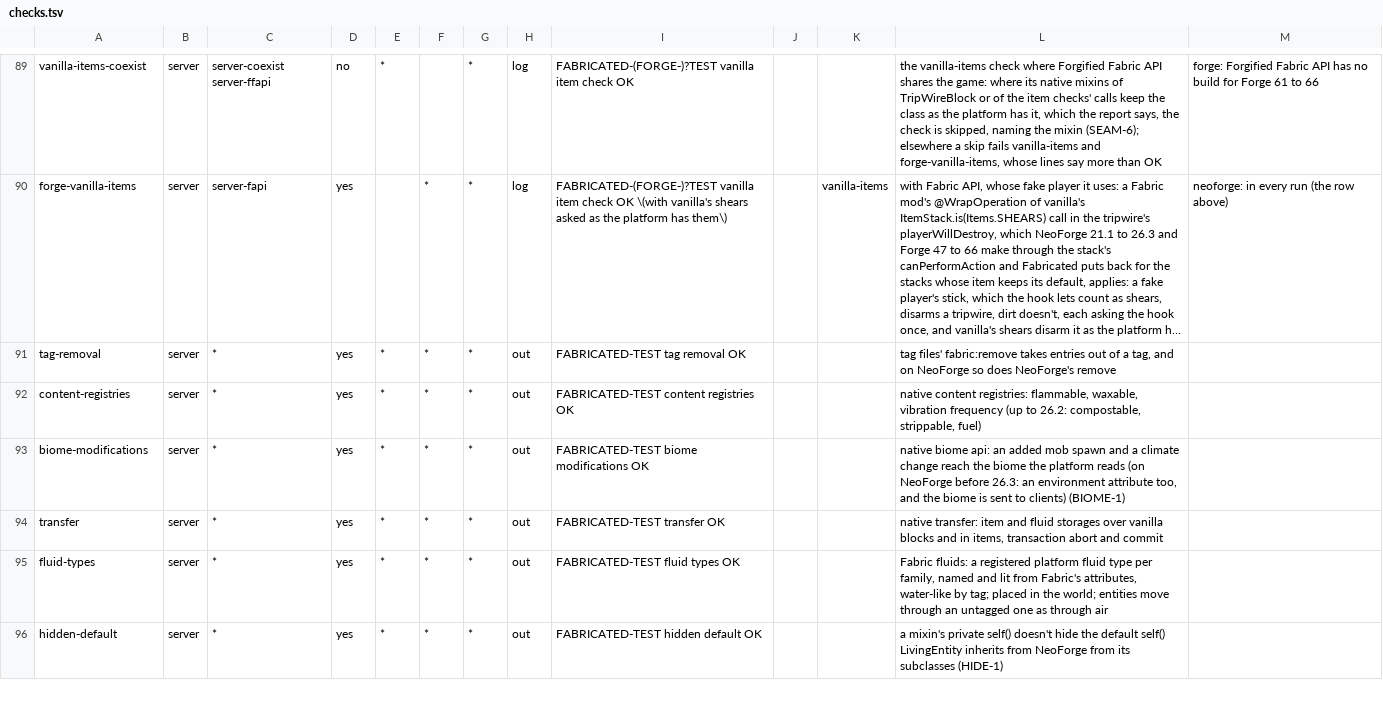
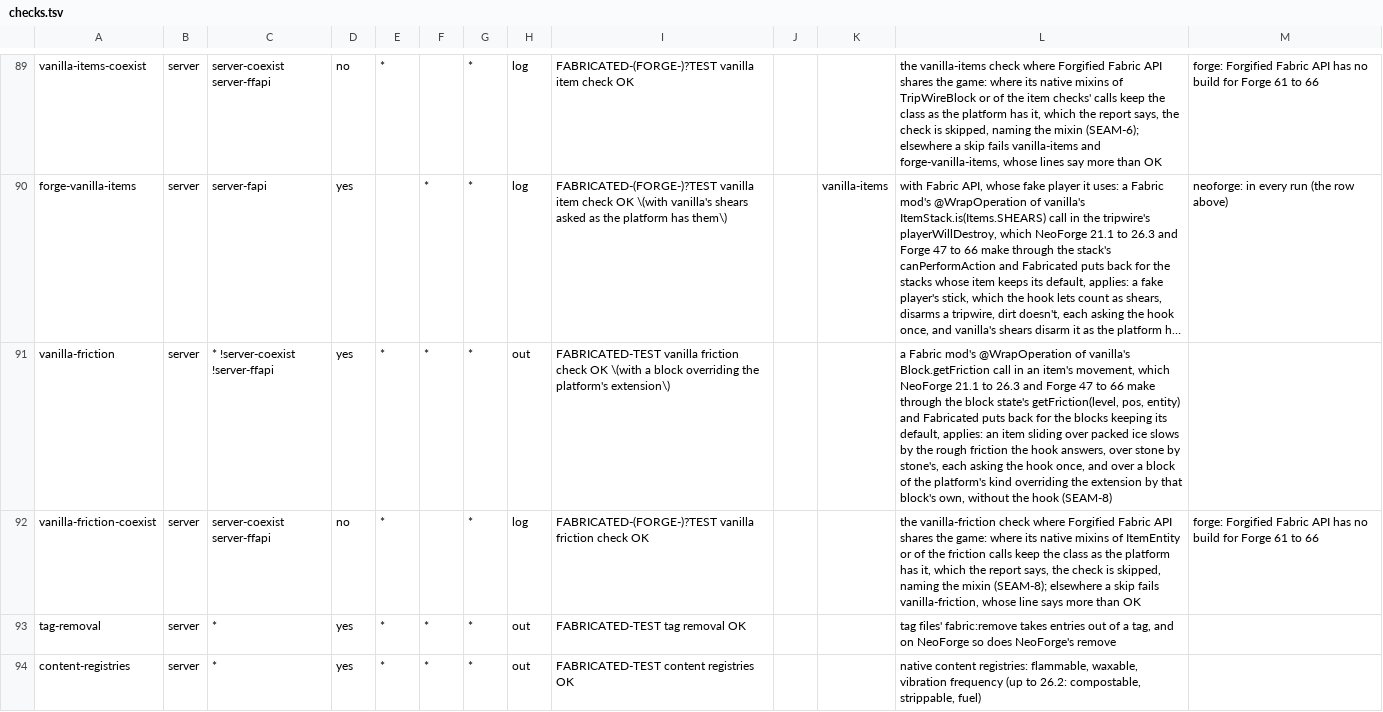
Before and after one commit to cmdralph/Fabricated, a TSV file: ci/checks.tsv, drawn as a sheet; only a part is shown, gaps mark what is left out; the shorter side is filled out with more unchanged rows; long unchanged cells end in …; the diff names each change by its address in the sheet, - before the commit and + after, or states it on an @@ line.

Commit message:
chore: sync forge with main (SEAM-8, PRE-33) (#440)
Brings SEAM-8 and PRE-33 from main: vanilla's friction, sound type, piglin and sweep
hitbox calls put back for Fabric mods' hooks, for objects keeping Forge's defaults; slot
naming and the ambiguity check for sliced and INVOKE_ASSIGN @ModifyVariables.

Tested: clean merge; CI's builds, unit tests and Forge 61 to 66 runs.

```diff
--- a/ci/checks.tsv
+++ b/ci/checks.tsv
+row 91: vanilla-friction | server | * !server-coexist !server-ffapi | yes | * | * | * | out | FABRICATED-TEST vanilla friction check OK \(with a block overriding the platform's extension\) |  |  | a Fabric mod's @WrapOperation of vanilla's Block.getFriction call in an item's movement, which NeoForge 21.1 to 26.3 and Forge 47 to 66 make through the block state's getFriction(level, pos, entity) and Fabricated puts back for the blocks keeping its default, applies: an item sliding over packed ice slows by the rough friction the hook answers, over stone by stone's, each asking the hook once, and over a block of the platform's kind overriding the extension by that block's own, without the hook (SEAM-8)
+row 92: vanilla-friction-coexist | server | server-coexist server-ffapi | no | * |  | * | log | FABRICATED-(FORGE-)?TEST vanilla friction check OK |  |  | the vanilla-friction check where Forgified Fabric API shares the game: where its native mixins of ItemEntity or of the friction calls keep the class as the platform has it, which the report says, the check is skipped, naming the mixin (SEAM-8); elsewhere a skip fails vanilla-friction, whose line says more than OK | forge: Forgified Fabric API has no build for Forge 61 to 66
```
Also changed, not shown: 25 other files.
